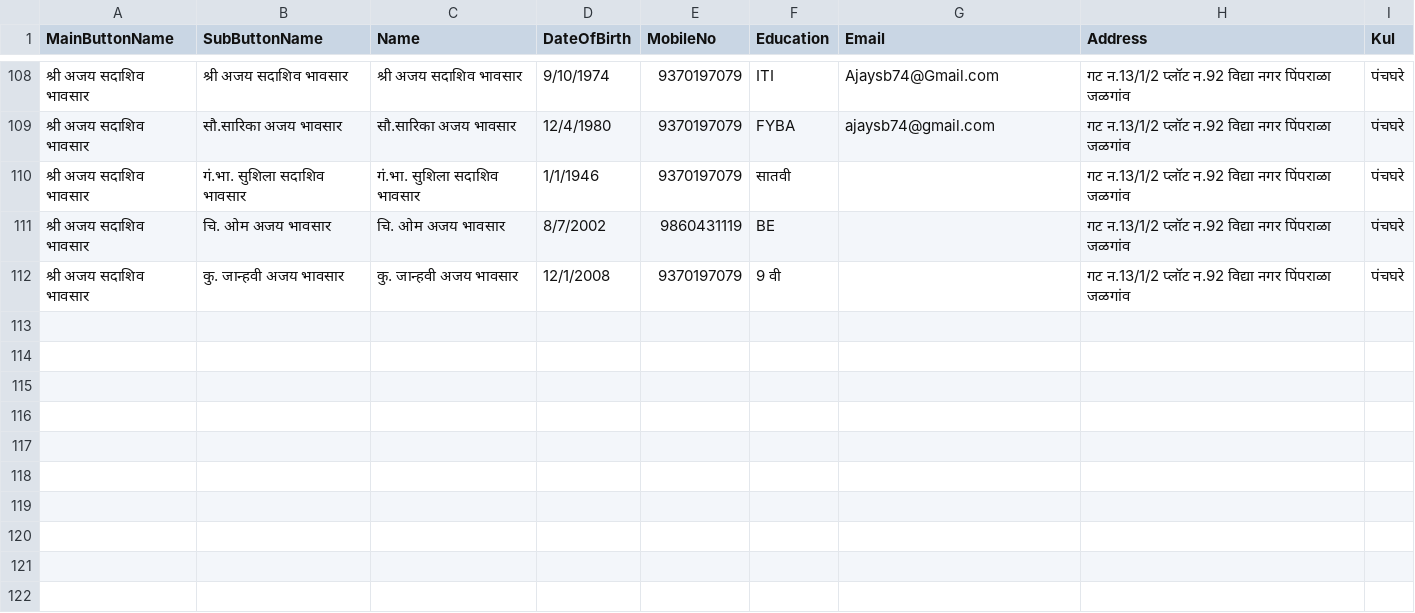
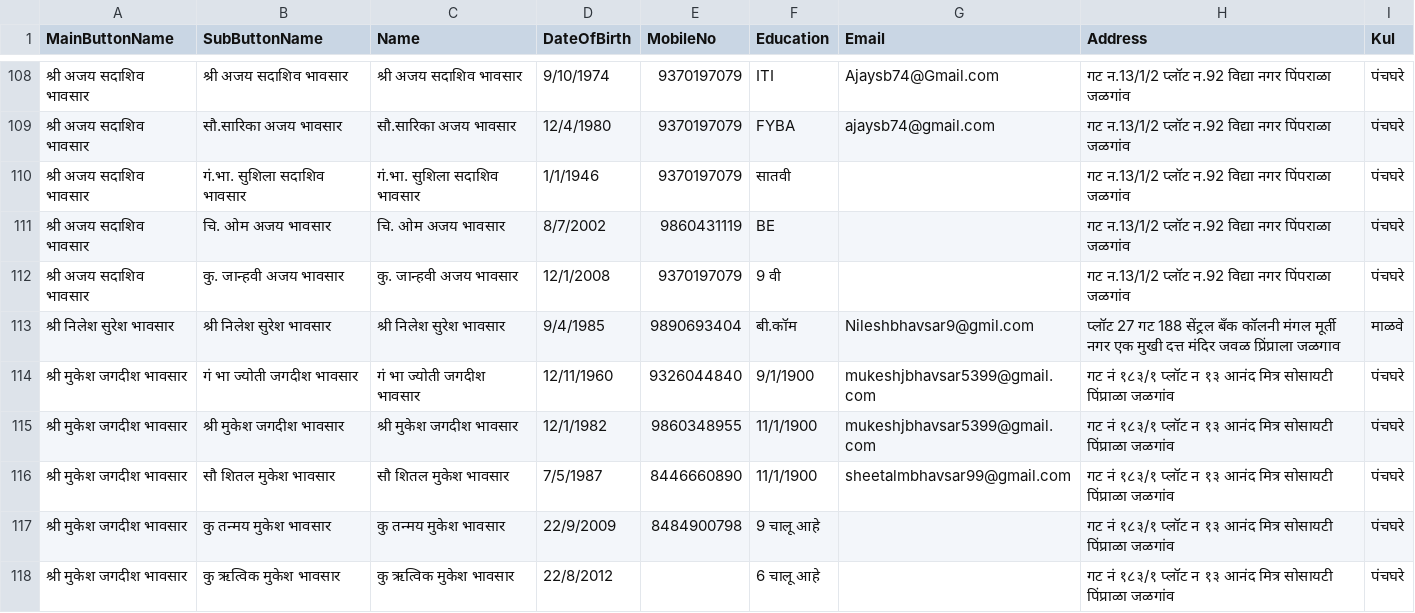
Before and after one commit to KailasBhavsar/BhavsarSamajJalgaon, a CSV file: generated_data.csv, drawn as a sheet; only a part is shown, gaps mark what is left out; the diff names each change by its address in the sheet, - before the commit and + after, or states it on an @@ line.

Commit message:
Update generated_data.csv

```diff
--- a/generated_data.csv
+++ b/generated_data.csv
+row 113: श्री निलेश सुरेश भावसार | श्री निलेश सुरेश भावसार | श्री निलेश सुरेश भावसार | 9/4/1985 | 9890693404 | बी.कॉम | Nileshbhavsar9@gmil.com | प्लॉट 27 गट 188 सेंट्रल बँक कॉलनी मंगल मूर्ती नगर एक मुखी दत्त मंदिर जवळ प्रिंप्राला जळगाव | माळवे
+row 114: श्री मुकेश जगदीश भावसार | गं भा ज्योती जगदीश भावसार | गं भा ज्योती जगदीश भावसार | 12/11/1960 | 9326044840 | 9/1/1900 | mukeshjbhavsar5399@gmail.com | गट नं १८३/१ प्लॉट न १३ आनंद मित्र सोसायटी पिंप्राळा जळगांव | पंचघरे
+row 115: श्री मुकेश जगदीश भावसार | श्री मुकेश जगदीश भावसार | श्री मुकेश जगदीश भावसार | 12/1/1982 | 9860348955 | 11/1/1900 | mukeshjbhavsar5399@gmail.com | गट नं १८३/१ प्लॉट न १३ आनंद मित्र सोसायटी पिंप्राळा जळगांव | पंचघरे
+row 116: श्री मुकेश जगदीश भावसार | सौ शितल मुकेश भावसार | सौ शितल मुकेश भावसार | 7/5/1987 | 8446660890 | 11/1/1900 | sheetalmbhavsar99@gmail.com | गट नं १८३/१ प्लॉट न १३ आनंद मित्र सोसायटी पिंप्राळा जळगांव | पंचघरे
+row 117: श्री मुकेश जगदीश भावसार | कु तन्मय मुकेश भावसार | कु तन्मय मुकेश भावसार | 22/9/2009 | 8484900798 | 9 चालू आहे |  | गट नं १८३/१ प्लॉट न १३ आनंद मित्र सोसायटी पिंप्राळा जळगांव | पंचघरे
+row 118: श्री मुकेश जगदीश भावसार | कु ऋत्विक मुकेश भावसार | कु ऋत्विक मुकेश भावसार | 22/8/2012 |  | 6 चालू आहे |  | गट नं १८३/१ प्लॉट न १३ आनंद मित्र सोसायटी पिंप्राळा जळगांव | पंचघरे
```
